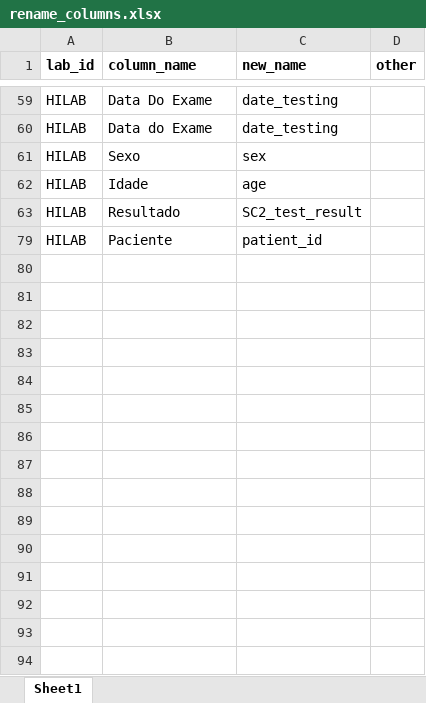
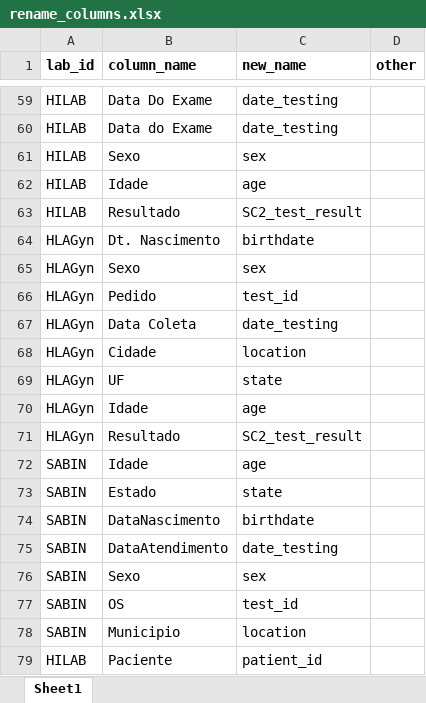
Before and after one commit to InstitutoTodosPelaSaude/respat, an Excel workbook: data/rename_columns.xlsx, sheet Sheet1, drawn as a sheet; only a part is shown, gaps mark what is left out; values as stored, in another font and other column widths than the file's, no borders; the diff covers the shown part only; the diff names each change by its address in the sheet, - before the commit and + after, or states it on an @@ line.

```diff
--- a/data/rename_columns.xlsx (sheet Sheet1)
+++ b/data/rename_columns.xlsx (sheet Sheet1)
@@ row 64 unhidden: HLAGyn | Dt. Nascimento | birthdate @@
@@ row 65 unhidden: HLAGyn | Sexo | sex @@
@@ row 66 unhidden: HLAGyn | Pedido | test_id @@
@@ row 67 unhidden: HLAGyn | Data Coleta | date_testing @@
@@ row 68 unhidden: HLAGyn | Cidade | location @@
@@ row 69 unhidden: HLAGyn | UF | state @@
@@ row 70 unhidden: HLAGyn | Idade | age @@
@@ row 71 unhidden: HLAGyn | Resultado | SC2_test_result @@
@@ row 72 unhidden: SABIN | Idade | age @@
@@ row 73 unhidden: SABIN | Estado | state @@
@@ row 74 unhidden: SABIN | DataNascimento | birthdate @@
@@ row 75 unhidden: SABIN | DataAtendimento | date_testing @@
@@ row 76 unhidden: SABIN | Sexo | sex @@
@@ row 77 unhidden: SABIN | OS | test_id @@
@@ row 78 unhidden: SABIN | Municipio | location @@
```
Also changed, not shown: 53 hidden or unhidden rows elsewhere in this sheet, data/fix_values.xlsx.
